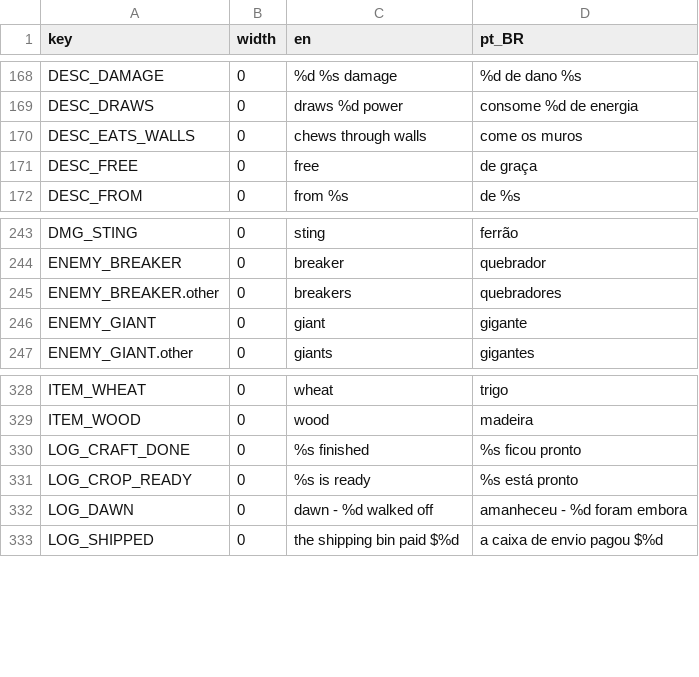
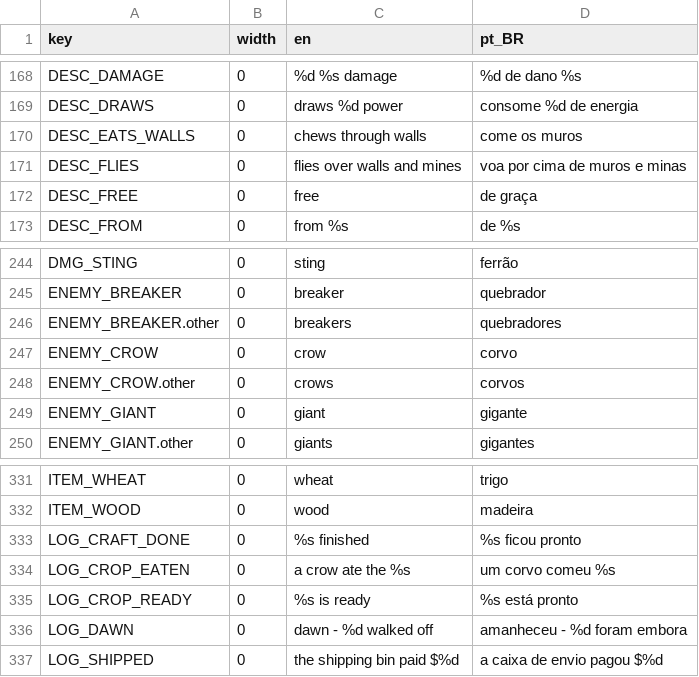
Before and after one commit to TiagoHelel/harvest_the_night, a CSV file: assets/locale/strings.csv, drawn as a sheet; only a part is shown, gaps mark what is left out; the diff names each change by its address in the sheet, - before the commit and + after, or states it on an @@ line.

```diff
--- a/assets/locale/strings.csv
+++ b/assets/locale/strings.csv
+row 171: DESC_FLIES | 0 | flies over walls and mines | voa por cima de muros e minas
+row 247: ENEMY_CROW | 0 | crow | corvo
+row 248: ENEMY_CROW.other | 0 | crows | corvos
+row 334: LOG_CROP_EATEN | 0 | a crow ate the %s | um corvo comeu %s
```
Also changed, not shown: 28 other files.
